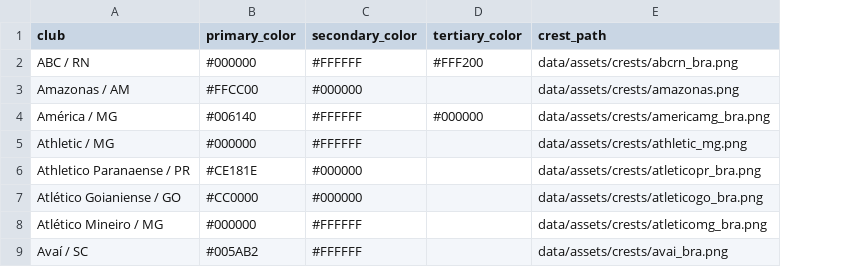
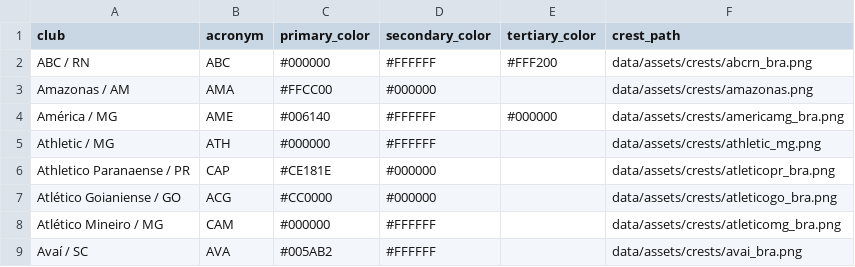
Before and after one commit to IgorMichels/campo-aberto, a CSV file: data/assets/club_infos.csv, drawn as a sheet; only a part is shown; the diff names each change by its address in the sheet, - before the commit and + after, or states it on an @@ line.

Commit message:
Fill home page previews with Classificação/Evolução/Jogos spoilers (#94)
Adds 3 static-at-load preview widgets to the home-cards on site/index.html
(the placeholder from PR #93): a top-6 standings mini-table (P/J/GP/SG plus
título/Libertadores/Sul-Americana probabilities), a título-probability
sparkline for the leader and runner-up, and the 3 most attractive upcoming
matches (same total_strength measure as the sticker rarity border). Each
card's title and a new "Ver mais" link now point to its full page; the
card itself is no longer a link, since an <a> can't nest inside another.

Team acronyms move to a hand-maintained "acronym" column in
data/assets/club_infos.csv, exported per-team by export_site_data.py
instead of a hardcoded JS table -- home.js falls back to a 3-letter slice
of the full name if a team has no acronym yet (e.g. before the next
site/data/*.json regen picks up this column).

```diff
--- a/data/assets/club_infos.csv
+++ b/data/assets/club_infos.csv
+column B (acronym), rows 2-9: ABC | AMA | AME | ATH | CAP | ACG | CAM | AVA
```
Also changed, not shown: 6 other files.
